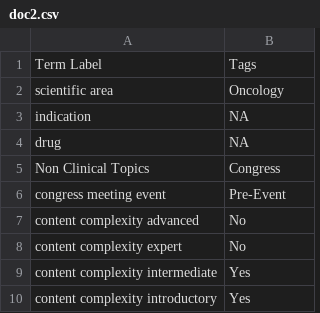
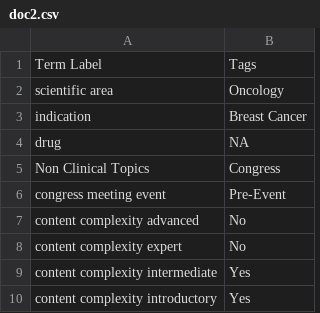
Before and after one commit to YashSunidhi/llm_app, a CSV file: doc2.csv, drawn as a sheet; only a part is shown.

Commit message:
Update doc2.csv

```diff
--- a/doc2.csv
+++ b/doc2.csv
@@ -2,3 +2,3 @@ Term Label,Tags
 scientific area,Oncology
-indication,NA
+indication,Breast Cancer
 drug,NA
```
